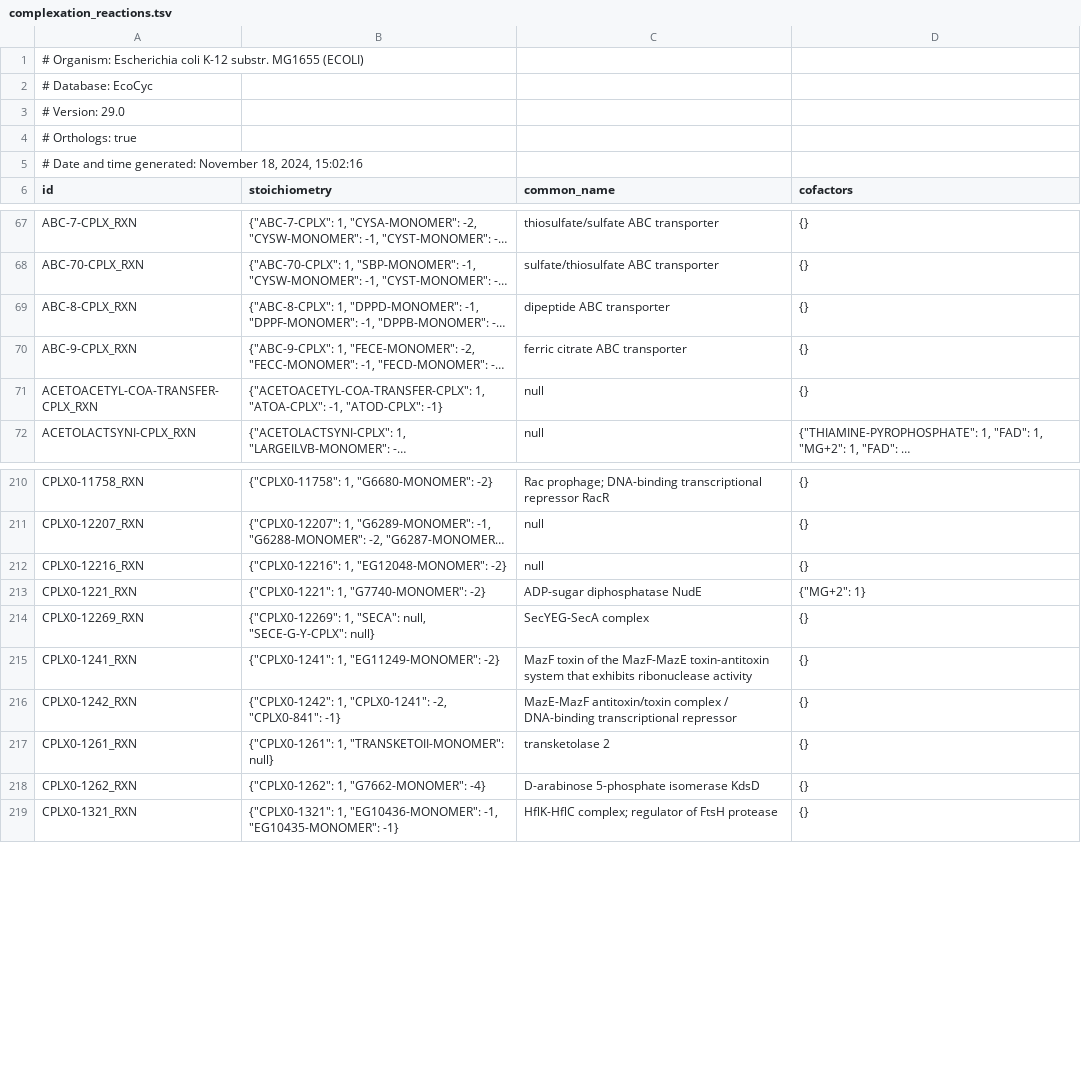
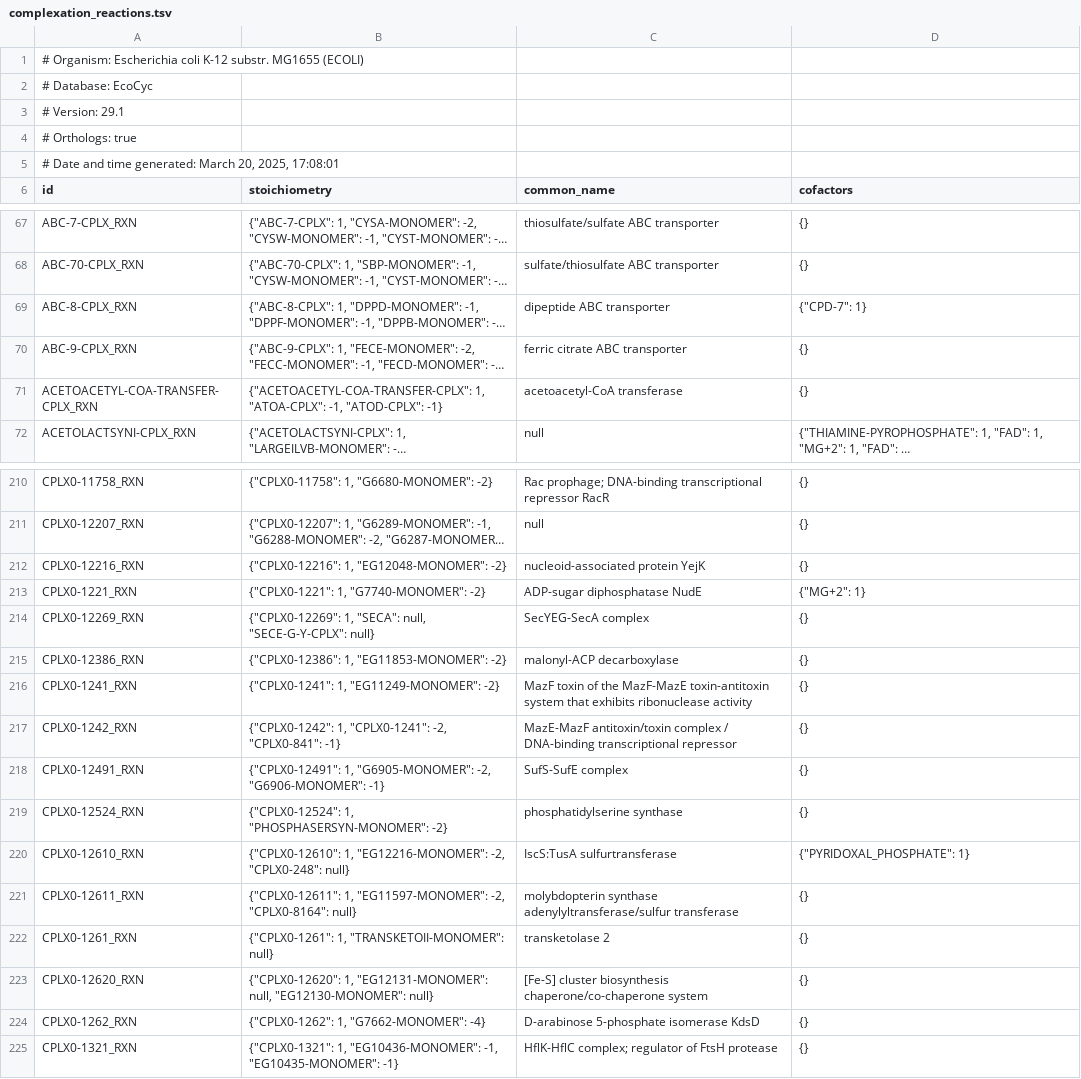
Before and after one commit to CovertLab/vEcoli, a TSV file: reconstruction/ecoli/flat/complexation_reactions.tsv, drawn as a sheet; only a part is shown, gaps mark what is left out; long unchanged cells end in …; the diff covers the shown part only; the diff names each change by its address in the sheet, - before the commit and + after, or states it on an @@ line.

```diff
--- a/reconstruction/ecoli/flat/complexation_reactions.tsv
+++ b/reconstruction/ecoli/flat/complexation_reactions.tsv
-A3 (id): # Version: 29.0
+A3 (id): # Version: 29.1
-A5 (id): …time generated: November 18, 2024, 15:02:16
+A5 (id): …time generated: March 20, 2025, 17:08:01
-D69 (cofactors): {}
+D69 (cofactors): {"CPD-7": 1}
-C71 (common_name): null
+C71 (common_name): acetoacetyl-CoA transferase
-C212 (common_name): null
+C212 (common_name): nucleoid-associated protein YejK
+row 215: CPLX0-12386_RXN | {"CPLX0-12386": 1, "EG11853-MONOMER": -2} | malonyl-ACP decarboxylase | {}
+row 218: CPLX0-12491_RXN | {"CPLX0-12491": 1, "G6905-MONOMER": -2, "G6906-MONOMER": -1} | SufS-SufE complex | {}
+row 219: CPLX0-12524_RXN | {"CPLX0-12524": 1, "PHOSPHASERSYN-MONOMER": -2} | phosphatidylserine synthase | {}
+row 220: CPLX0-12610_RXN | {"CPLX0-12610": 1, "EG12216-MONOMER": -2, "CPLX0-248": null} | IscS:TusA sulfurtransferase | {"PYRIDOXAL_PHOSPHATE": 1}
+row 221: CPLX0-12611_RXN | {"CPLX0-12611": 1, "EG11597-MONOMER": -2, "CPLX0-8164": null} | molybdopterin synthase adenylyltransferase/sulfur transferase | {}
+row 223: CPLX0-12620_RXN | {"CPLX0-12620": 1, "EG12131-MONOMER": null, "EG12130-MONOMER": null} | [Fe-S] cluster biosynthesis chaperone/co-chaperone system | {}
```
Also changed, not shown: 15 edited cells elsewhere in this file, reconstruction/ecoli/flat/dna_sites.tsv, reconstruction/ecoli/flat/equilibrium_reactions.tsv, 11 other files.
